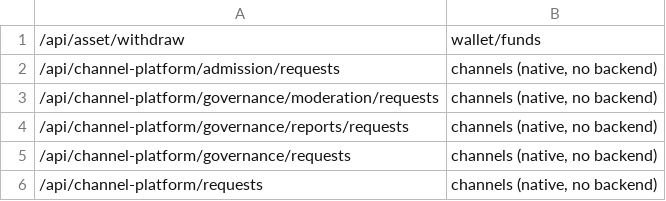
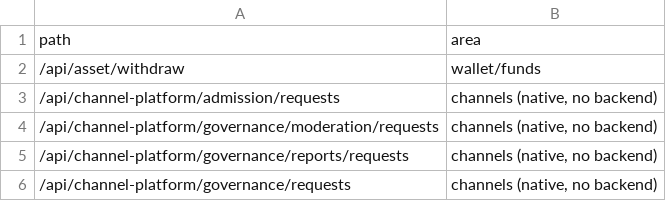
Before and after one commit to liboyang42-cpu/hengyin, a TSV file: docs/delivery/backend-app-r2/capgraph-still-missing.tsv, drawn as a sheet; only a part is shown; the shorter side is filled out with more unchanged rows.

```diff
--- a/docs/delivery/backend-app-r2/capgraph-still-missing.tsv
+++ b/docs/delivery/backend-app-r2/capgraph-still-missing.tsv
@@ -1 +1,2 @@
+path	area
 /api/asset/withdraw	wallet/funds
```
Also changed, not shown: docs/delivery/backend-app-r2/capgraph-served.tsv, 3 other files.
